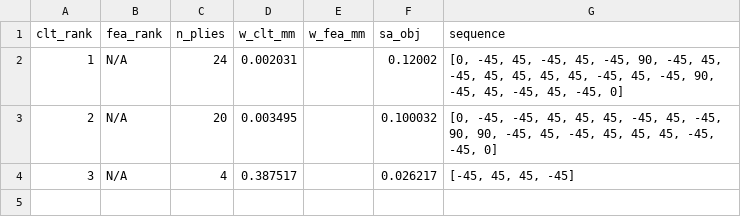
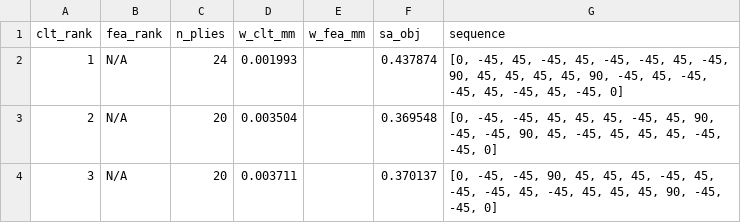
Before and after one commit to Siddardth7/Virtual-Composite-Design-Optimization, a CSV file: data/sa_spotcheck.csv, drawn as a sheet.

```diff
--- a/data/sa_spotcheck.csv
+++ b/data/sa_spotcheck.csv
@@ -1,4 +1,4 @@
 clt_rank,fea_rank,n_plies,w_clt_mm,w_fea_mm,sa_obj,sequence
-1,N/A,24,0.002031,,0.12002,"[0, -45, 45, -45, 45, -45, 90, -45, 45, -45, 45, 45, 45, 45, -45, 45, -45, 90, -45, 45, -45, 45, -45, 0]"
-2,N/A,20,0.003495,,0.100032,"[0, -45, -45, 45, 45, 45, -45, 45, -45, 90, 90, -45, 45, -45, 45, 45, 45, -45, -45, 0]"
-3,N/A,4,0.387517,,0.026217,"[-45, 45, 45, -45]"
+1,N/A,24,0.001993,,0.437874,"[0, -45, 45, -45, 45, -45, -45, 45, -45, 90, 45, 45, 45, 45, 90, -45, 45, -45, -45, 45, -45, 45, -45, 0]"
+2,N/A,20,0.003504,,0.369548,"[0, -45, -45, 45, 45, 45, -45, 45, 90, -45, -45, 90, 45, -45, 45, 45, 45, -45, -45, 0]"
+3,N/A,20,0.003711,,0.370137,"[0, -45, -45, 90, 45, 45, 45, -45, 45, -45, -45, 45, -45, 45, 45, 45, 90, -45, -45, 0]"
```
Also changed, not shown: 2 other files.
